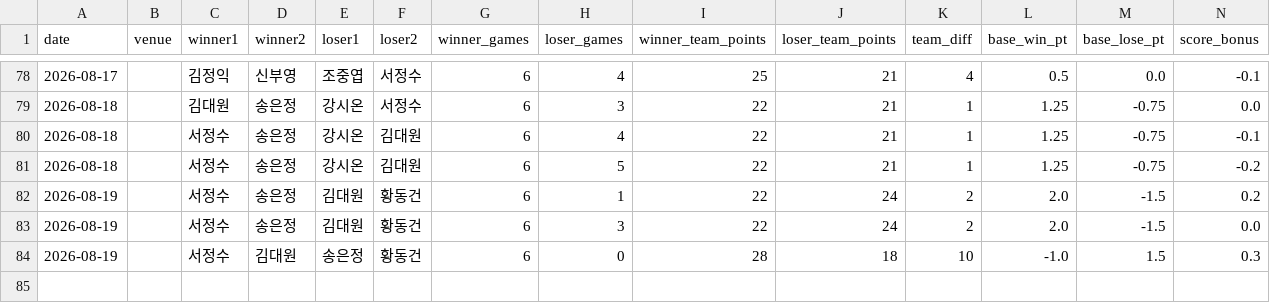
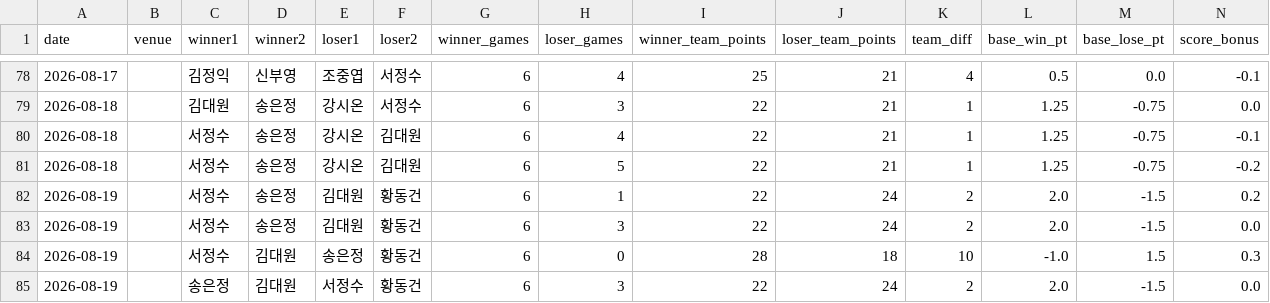
Before and after one commit to se0007se0007-dotcom/ranking_app, a CSV file: matches.csv, drawn as a sheet; only a part is shown, gaps mark what is left out; rows hold the shown columns only; the diff names each change by its address in the sheet, - before the commit and + after, or states it on an @@ line.

Commit message:
data: update matches.csv

```diff
--- a/matches.csv
+++ b/matches.csv
+row 85: 2026-08-19 |  | 송은정 | 김대원 | 서정수 | 황동건 | 6 | 3 | 22 | 24 | 2 | 2.0 | -1.5 | 0.0
```
